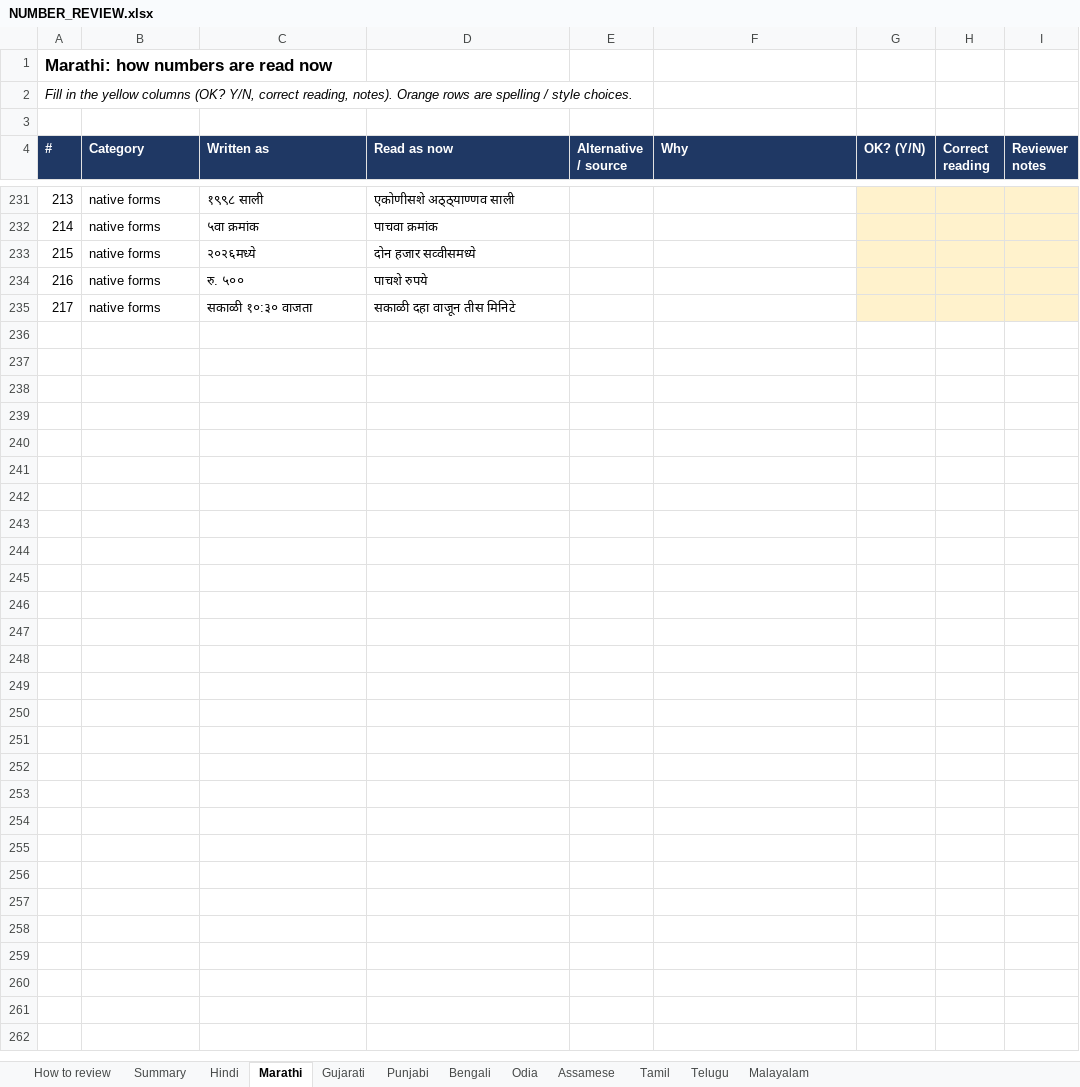
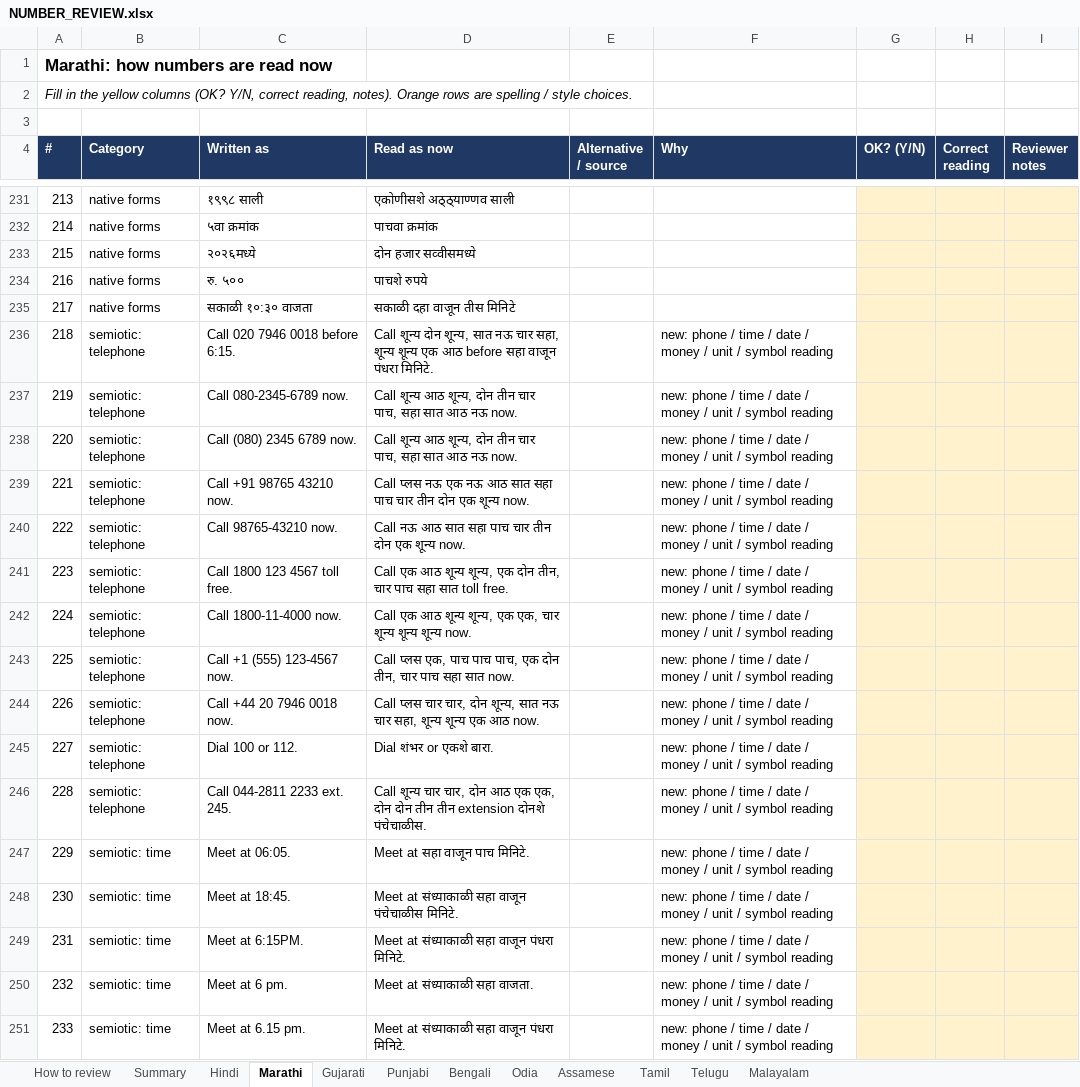
Before and after one commit to Manojvoxal/pivo-v1-multilingual, an Excel workbook: training/data_pipeline_multi/NUMBER_REVIEW.xlsx, sheet Marathi, drawn as a sheet; only a part is shown, gaps mark what is left out; values as stored, in another font and other column widths than the file's, no borders; the diff covers the shown part only; the diff names each change by its address in the sheet, - before the commit and + after, or states it on an @@ line.

Commit message:
Save current state before v2: LIMMITS download script, latest pipeline and web changes

```diff
--- a/training/data_pipeline_multi/NUMBER_REVIEW.xlsx (sheet Marathi)
+++ b/training/data_pipeline_multi/NUMBER_REVIEW.xlsx (sheet Marathi)
+row 236: 218 | semiotic: telephone | Call 020 7946 0018 before 6:15. | Call शून्य दोन शून्य, सात नऊ चार सहा, शून्य शून्य एक आठ before सहा वाजून पंधरा मिनिटे. |  | new: phone / time / date / money / unit / symbol reading
+row 237: 219 | semiotic: telephone | Call 080-2345-6789 now. | Call शून्य आठ शून्य, दोन तीन चार पाच, सहा सात आठ नऊ now. |  | new: phone / time / date / money / unit / symbol reading
+row 238: 220 | semiotic: telephone | Call (080) 2345 6789 now. | Call शून्य आठ शून्य, दोन तीन चार पाच, सहा सात आठ नऊ now. |  | new: phone / time / date / money / unit / symbol reading
+row 239: 221 | semiotic: telephone | Call +91 98765 43210 now. | Call प्लस नऊ एक नऊ आठ सात सहा पाच चार तीन दोन एक शून्य now. |  | new: phone / time / date / money / unit / symbol reading
+row 240: 222 | semiotic: telephone | Call 98765-43210 now. | Call नऊ आठ सात सहा पाच चार तीन दोन एक शून्य now. |  | new: phone / time / date / money / unit / symbol reading
+row 241: 223 | semiotic: telephone | Call 1800 123 4567 toll free. | Call एक आठ शून्य शून्य, एक दोन तीन, चार पाच सहा सात toll free. |  | new: phone / time / date / money / unit / symbol reading
+row 242: 224 | semiotic: telephone | Call 1800-11-4000 now. | Call एक आठ शून्य शून्य, एक एक, चार शून्य शून्य शून्य now. |  | new: phone / time / date / money / unit / symbol reading
+row 243: 225 | semiotic: telephone | Call +1 (555) 123-4567 now. | Call प्लस एक, पाच पाच पाच, एक दोन तीन, चार पाच सहा सात now. |  | new: phone / time / date / money / unit / symbol reading
+row 244: 226 | semiotic: telephone | Call +44 20 7946 0018 now. | Call प्लस चार चार, दोन शून्य, सात नऊ चार सहा, शून्य शून्य एक आठ now. |  | new: phone / time / date / money / unit / symbol reading
+row 245: 227 | semiotic: telephone | Dial 100 or 112. | Dial शंभर or एकशे बारा. |  | new: phone / time / date / money / unit / symbol reading
+row 246: 228 | semiotic: telephone | Call 044-2811 2233 ext. 245. | Call शून्य चार चार, दोन आठ एक एक, दोन दोन तीन तीन extension दोनशे पंचेचाळीस. |  | new: phone / time / date / money / unit / symbol reading
+row 247: 229 | semiotic: time | Meet at 06:05. | Meet at सहा वाजून पाच मिनिटे. |  | new: phone / time / date / money / unit / symbol reading
+row 248: 230 | semiotic: time | Meet at 18:45. | Meet at संध्याकाळी सहा वाजून पंचेचाळीस मिनिटे. |  | new: phone / time / date / money / unit / symbol reading
+row 249: 231 | semiotic: time | Meet at 6:15PM. | Meet at संध्याकाळी सहा वाजून पंधरा मिनिटे. |  | new: phone / time / date / money / unit / symbol reading
+row 250: 232 | semiotic: time | Meet at 6 pm. | Meet at संध्याकाळी सहा वाजता. |  | new: phone / time / date / money / unit / symbol reading
+row 251: 233 | semiotic: time | Meet at 6.15 pm. | Meet at संध्याकाळी सहा वाजून पंधरा मिनिटे. |  | new: phone / time / date / money / unit / symbol reading
```
Also changed, not shown: 104 added rows elsewhere in this sheet, sheet Punjabi, sheet Assamese, sheet Odia, sheet Gujarati, sheet Hindi, sheet Malayalam, 5 more sheets, formulas that keep their value, 21 other files.
